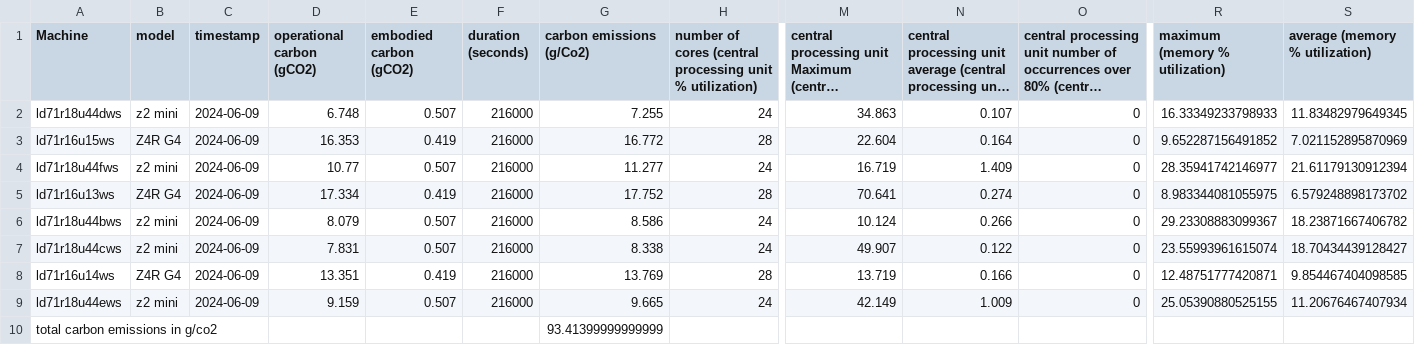
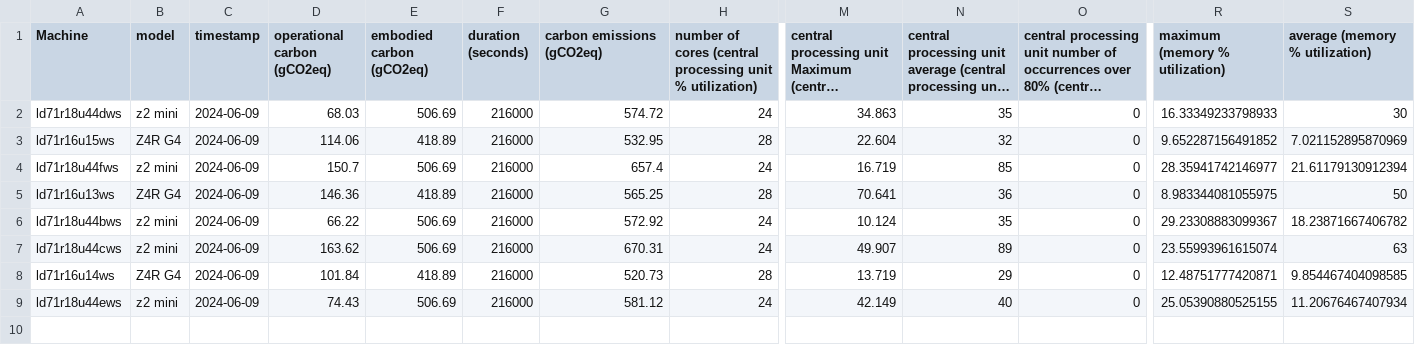
Before and after one commit to marthacj/HP_Sus_Sys_3, a CSV file: embeddings/merged_df.csv, drawn as a sheet; only a part is shown, gaps mark what is left out; long unchanged cells end in …; rows hold the shown columns only; the diff names each change by its address in the sheet, - before the commit and + after, or states it on an @@ line.

```diff
--- a/embeddings/merged_df.csv
+++ b/embeddings/merged_df.csv
-D1: operational carbon (gCO2)
+D1: operational carbon (gCO2eq)
-E1: embodied carbon (gCO2)
+E1: embodied carbon (gCO2eq)
-G1: carbon emissions (g/Co2)
+G1: carbon emissions (gCO2eq)
-D2 (operational carbon (gCO2eq)): 6.748
+D2 (operational carbon (gCO2eq)): 68.03
-E2 (embodied carbon (gCO2eq)): 0.507
+E2 (embodied carbon (gCO2eq)): 506.69
-G2 (carbon emissions (gCO2eq)): 7.255
+G2 (carbon emissions (gCO2eq)): 574.72
-N2: 0.107
+N2: 35
-S2 (average (memory % utilization)): 11.83482979649345
+S2 (average (memory % utilization)): 30
-D3 (operational carbon (gCO2eq)): 16.353
+D3 (operational carbon (gCO2eq)): 114.06
-E3 (embodied carbon (gCO2eq)): 0.419
+E3 (embodied carbon (gCO2eq)): 418.89
-G3 (carbon emissions (gCO2eq)): 16.772
+G3 (carbon emissions (gCO2eq)): 532.95
-N3: 0.164
+N3: 32
-D4 (operational carbon (gCO2eq)): 10.77
+D4 (operational carbon (gCO2eq)): 150.7
-E4 (embodied carbon (gCO2eq)): 0.507
+E4 (embodied carbon (gCO2eq)): 506.69
-G4 (carbon emissions (gCO2eq)): 11.277
+G4 (carbon emissions (gCO2eq)): 657.4
-N4: 1.409
+N4: 85
-D5 (operational carbon (gCO2eq)): 17.334
+D5 (operational carbon (gCO2eq)): 146.36
-E5 (embodied carbon (gCO2eq)): 0.419
+E5 (embodied carbon (gCO2eq)): 418.89
-G5 (carbon emissions (gCO2eq)): 17.752
+G5 (carbon emissions (gCO2eq)): 565.25
-N5: 0.274
+N5: 36
-S5 (average (memory % utilization)): 6.579248898173702
+S5 (average (memory % utilization)): 50
-D6 (operational carbon (gCO2eq)): 8.079
+D6 (operational carbon (gCO2eq)): 66.22
-E6:E7 (embodied carbon (gCO2eq)): 0.507
+E6:E7 (embodied carbon (gCO2eq)): 506.69
-G6 (carbon emissions (gCO2eq)): 8.586
+G6 (carbon emissions (gCO2eq)): 572.92
-N6: 0.266
+N6: 35
-D7 (operational carbon (gCO2eq)): 7.831
+D7 (operational carbon (gCO2eq)): 163.62
-G7 (carbon emissions (gCO2eq)): 8.338
+G7 (carbon emissions (gCO2eq)): 670.31
-N7: 0.122
+N7: 89
-S7 (average (memory % utilization)): 18.70434439128427
+S7 (average (memory % utilization)): 63
-D8 (operational carbon (gCO2eq)): 13.351
+D8 (operational carbon (gCO2eq)): 101.84
-E8 (embodied carbon (gCO2eq)): 0.419
+E8 (embodied carbon (gCO2eq)): 418.89
-G8 (carbon emissions (gCO2eq)): 13.769
+G8 (carbon emissions (gCO2eq)): 520.73
-N8: 0.166
+N8: 29
-D9 (operational carbon (gCO2eq)): 9.159
+D9 (operational carbon (gCO2eq)): 74.43
-E9 (embodied carbon (gCO2eq)): 0.507
+E9 (embodied carbon (gCO2eq)): 506.69
-G9 (carbon emissions (gCO2eq)): 9.665
+G9 (carbon emissions (gCO2eq)): 581.12
-N9: 1.009
+N9: 40
-row 10: total carbon emissions in g/co2 |  |  |  |  |  | 93.41399999999999
```
Also changed, not shown: data/modified_CSV1038-0610-0614-day.csv, 9 other files.
